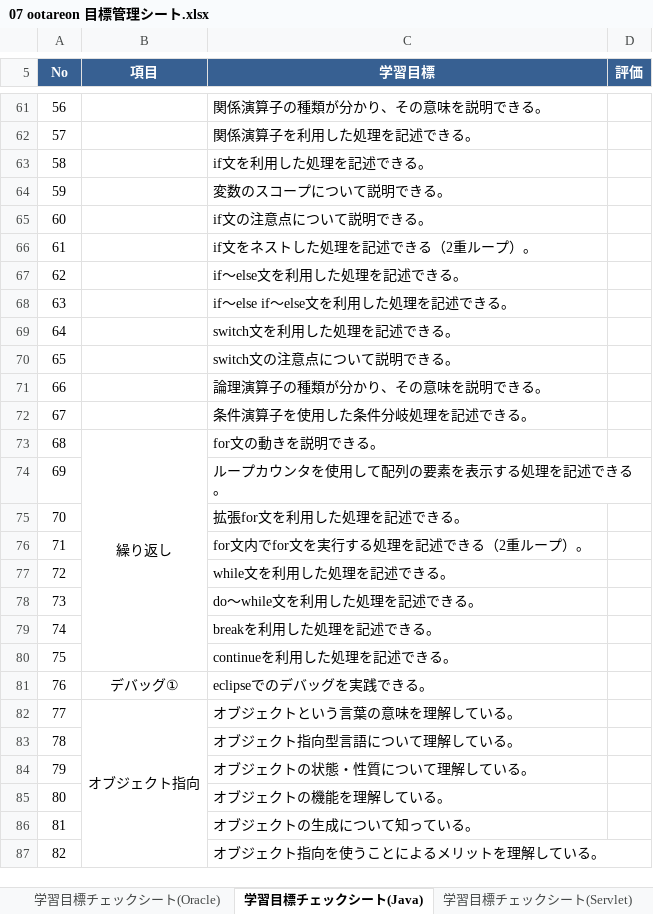
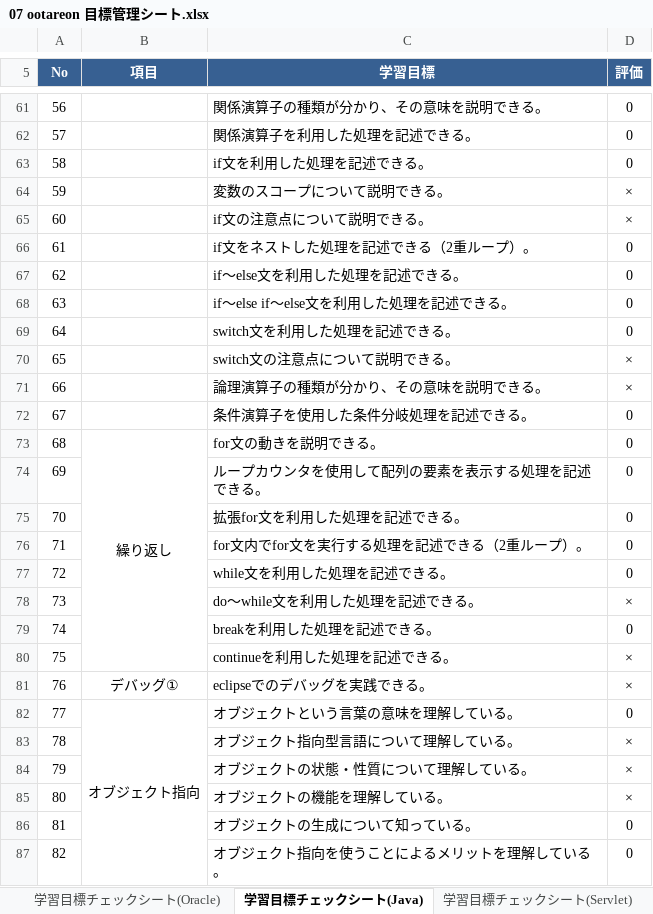
Before and after one commit to otareon/-documents, an Excel workbook: 07 ootareon 目標管理シート.xlsx, sheet 学習目標チェックシート(Java), drawn as a sheet; only a part is shown, gaps mark what is left out; values as stored, in another font and other column widths than the file's, no borders; charts and pictures and conditional formats not drawn; the diff covers the shown part only; the diff names each change by its address in the sheet, - before the commit and + after, or states it on an @@ line.

```diff
--- a/07 ootareon 目標管理シート.xlsx (sheet 学習目標チェックシート(Java))
+++ b/07 ootareon 目標管理シート.xlsx (sheet 学習目標チェックシート(Java))
-D61:D63 (評価): (empty)
+D61:D63 (評価): 0
-D64:D65 (評価): (empty)
+D64:D65 (評価): ×
-D66:D69 (評価): (empty)
+D66:D69 (評価): 0
-D70:D71 (評価): (empty)
+D70:D71 (評価): ×
-D72:D77 (評価): (empty)
+D72:D77 (評価): 0
-D78 (評価): (empty)
+D78 (評価): ×
-D79 (評価): (empty)
+D79 (評価): 0
-D80:D81 (評価): (empty)
+D80:D81 (評価): ×
-D82 (評価): (empty)
+D82 (評価): 0
-D83:D85 (評価): (empty)
+D83:D85 (評価): ×
-D86:D87 (評価): (empty)
+D86:D87 (評価): 0
```
Also changed, not shown: 121 edited cells elsewhere in this sheet, charts or pictures.
